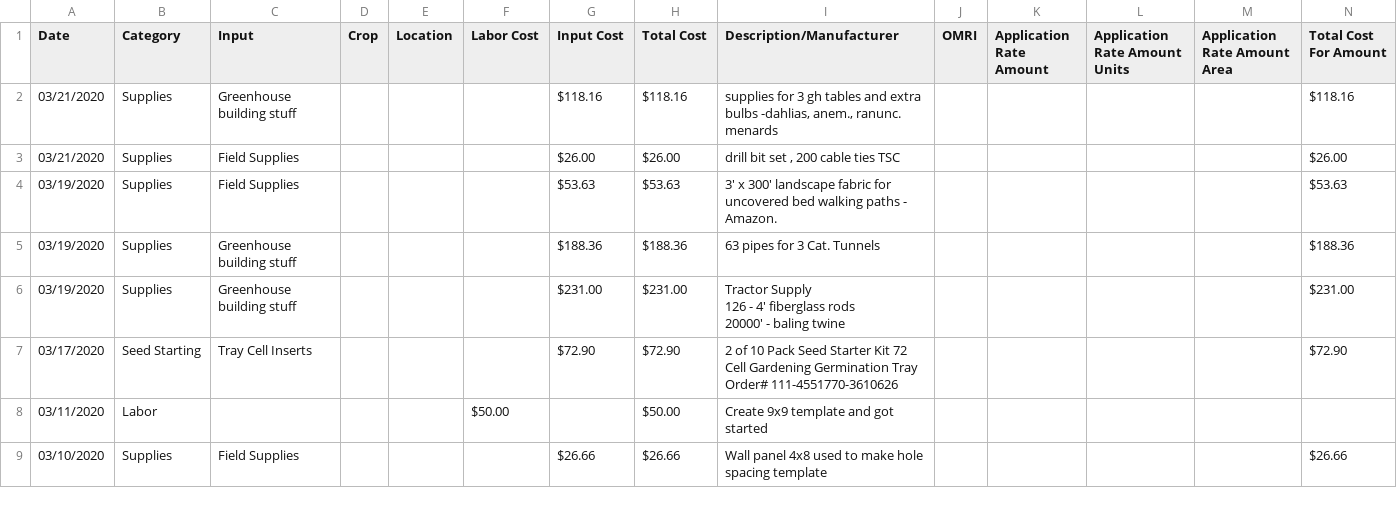
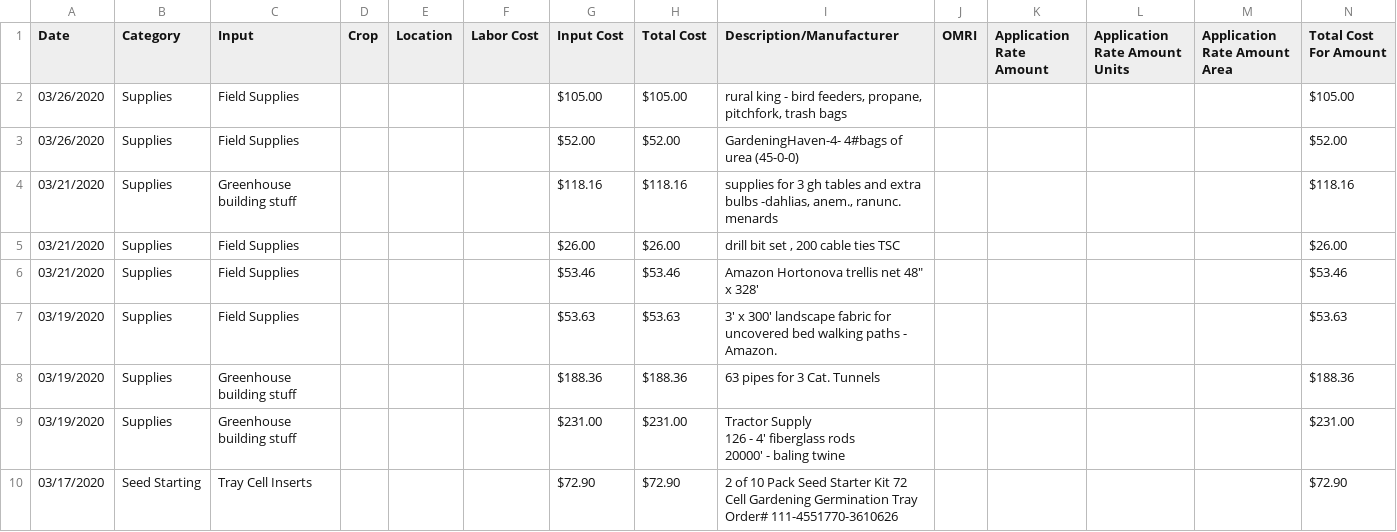
Before and after one commit to ohiobarn/flowerfarm, a CSV file: tend/csv_export/Expenses.csv, drawn as a sheet; only a part is shown; the shorter side is filled out with more unchanged rows; rows hold the shown columns only; the diff names each change by its address in the sheet, - before the commit and + after, or states it on an @@ line.

Commit message:
tend export

```diff
--- a/tend/csv_export/Expenses.csv
+++ b/tend/csv_export/Expenses.csv
+row 2: 03/26/2020 | Supplies | Field Supplies |  |  |  | $105.00 | $105.00 | rural king - bird feeders, propane, pitchfork, trash bags |  |  |  |  | $105.00
+row 3: 03/26/2020 | Supplies | Field Supplies |  |  |  | $52.00 | $52.00 | GardeningHaven-4- 4#bags of urea (45-0-0) |  |  |  |  | $52.00
+row 6: 03/21/2020 | Supplies | Field Supplies |  |  |  | $53.46 | $53.46 | Amazon Hortonova trellis net 48" x 328' |  |  |  |  | $53.46
```
Also changed, not shown: tend/csv_export/Crop_plan.csv, tend/csv_export/Greenhouse_plan.csv, 2 other files.
